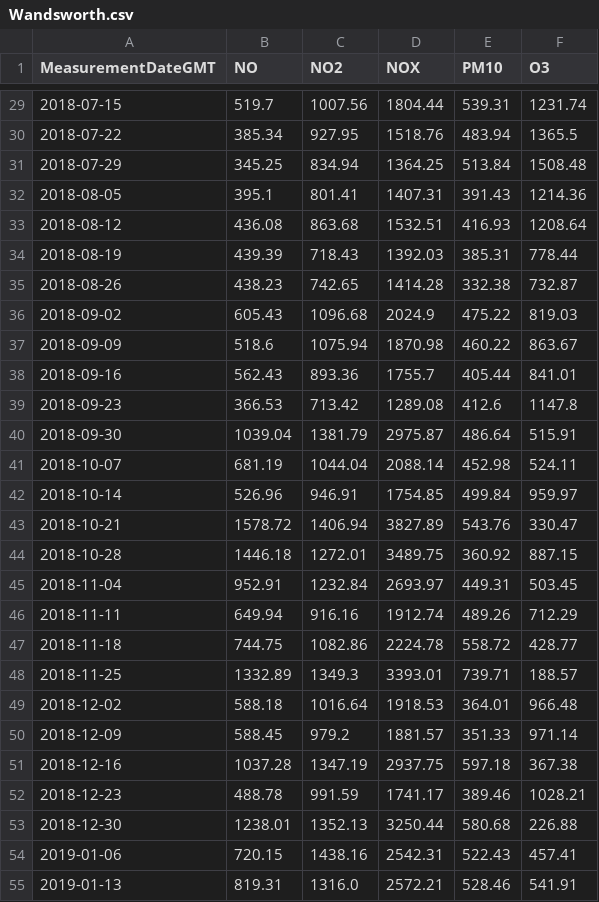
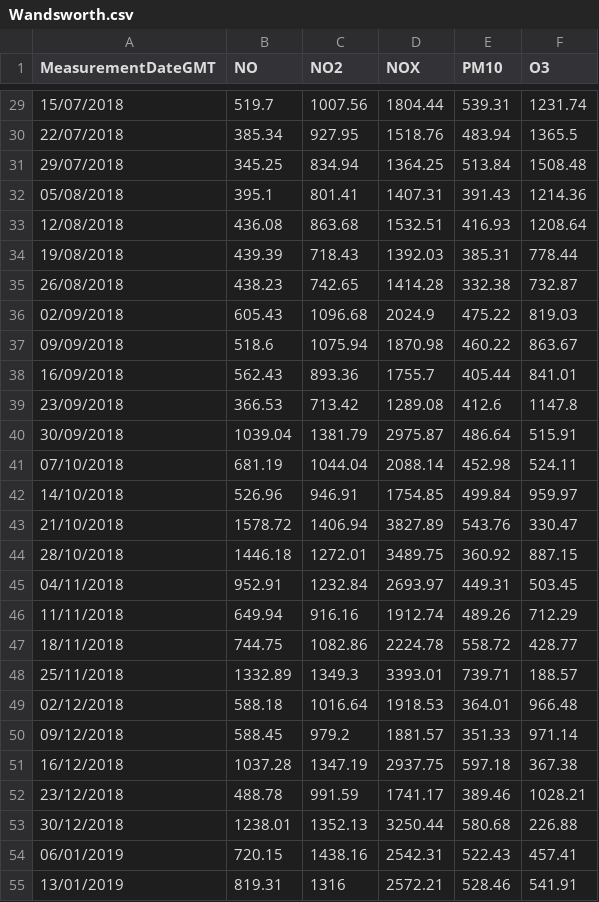
Before and after one commit to nagcme/London-Air-Quality, a CSV file: data_mean/data_borough/Wandsworth.csv, drawn as a sheet; only a part is shown, gaps mark what is left out; the diff covers the shown part only.

```diff
--- a/data_mean/data_borough/Wandsworth.csv
+++ b/data_mean/data_borough/Wandsworth.csv
@@ -29,27 +29,27 @@ MeasurementDateGMT,NO,NO2,NOX,PM10,O3
-2018-07-15,519.7,1007.56,1804.44,539.31,1231.74
-2018-07-22,385.34,927.95,1518.76,483.94,1365.5
-2018-07-29,345.25,834.94,1364.25,513.84,1508.48
-2018-08-05,395.1,801.41,1407.31,391.43,1214.36
-2018-08-12,436.08,863.68,1532.51,416.93,1208.64
-2018-08-19,439.39,718.43,1392.03,385.31,778.44
-2018-08-26,438.23,742.65,1414.28,332.38,732.87
-2018-09-02,605.43,1096.68,2024.9,475.22,819.03
-2018-09-09,518.6,1075.94,1870.98,460.22,863.67
-2018-09-16,562.43,893.36,1755.7,405.44,841.01
-2018-09-23,366.53,713.42,1289.08,412.6,1147.8
-2018-09-30,1039.04,1381.79,2975.87,486.64,515.91
-2018-10-07,681.19,1044.04,2088.14,452.98,524.11
-2018-10-14,526.96,946.91,1754.85,499.84,959.97
-2018-10-21,1578.72,1406.94,3827.89,543.76,330.47
-2018-10-28,1446.18,1272.01,3489.75,360.92,887.15
-2018-11-04,952.91,1232.84,2693.97,449.31,503.45
-2018-11-11,649.94,916.16,1912.74,489.26,712.29
-2018-11-18,744.75,1082.86,2224.78,558.72,428.77
-2018-11-25,1332.89,1349.3,3393.01,739.71,188.57
-2018-12-02,588.18,1016.64,1918.53,364.01,966.48
-2018-12-09,588.45,979.2,1881.57,351.33,971.14
-2018-12-16,1037.28,1347.19,2937.75,597.18,367.38
-2018-12-23,488.78,991.59,1741.17,389.46,1028.21
-2018-12-30,1238.01,1352.13,3250.44,580.68,226.88
-2019-01-06,720.15,1438.16,2542.31,522.43,457.41
-2019-01-13,819.31,1316.0,2572.21,528.46,541.91
+15/07/2018,519.7,1007.56,1804.44,539.31,1231.74
+22/07/2018,385.34,927.95,1518.76,483.94,1365.5
+29/07/2018,345.25,834.94,1364.25,513.84,1508.48
+05/08/2018,395.1,801.41,1407.31,391.43,1214.36
+12/08/2018,436.08,863.68,1532.51,416.93,1208.64
+19/08/2018,439.39,718.43,1392.03,385.31,778.44
+26/08/2018,438.23,742.65,1414.28,332.38,732.87
+02/09/2018,605.43,1096.68,2024.9,475.22,819.03
+09/09/2018,518.6,1075.94,1870.98,460.22,863.67
+16/09/2018,562.43,893.36,1755.7,405.44,841.01
+23/09/2018,366.53,713.42,1289.08,412.6,1147.8
+30/09/2018,1039.04,1381.79,2975.87,486.64,515.91
+07/10/2018,681.19,1044.04,2088.14,452.98,524.11
+14/10/2018,526.96,946.91,1754.85,499.84,959.97
+21/10/2018,1578.72,1406.94,3827.89,543.76,330.47
+28/10/2018,1446.18,1272.01,3489.75,360.92,887.15
+04/11/2018,952.91,1232.84,2693.97,449.31,503.45
+11/11/2018,649.94,916.16,1912.74,489.26,712.29
+18/11/2018,744.75,1082.86,2224.78,558.72,428.77
+25/11/2018,1332.89,1349.3,3393.01,739.71,188.57
+02/12/2018,588.18,1016.64,1918.53,364.01,966.48
+09/12/2018,588.45,979.2,1881.57,351.33,971.14
+16/12/2018,1037.28,1347.19,2937.75,597.18,367.38
+23/12/2018,488.78,991.59,1741.17,389.46,1028.21
+30/12/2018,1238.01,1352.13,3250.44,580.68,226.88
+06/01/2019,720.15,1438.16,2542.31,522.43,457.41
+13/01/2019,819.31,1316,2572.21,528.46,541.91
```
Also changed, not shown: 163 edited cells elsewhere in this file.
